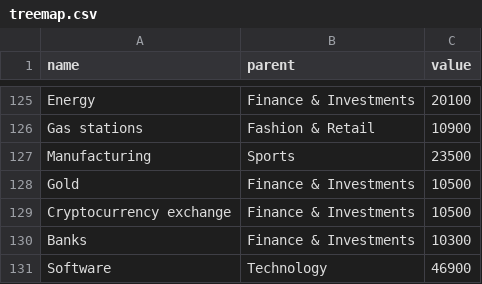
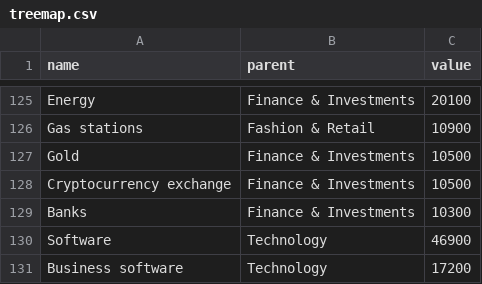
Before and after one commit to MichaellaCKS/FIT3179Assignment2, a CSV file: js/treemap.csv, drawn as a sheet; only a part is shown, gaps mark what is left out; the shorter side is filled out with more unchanged rows.

Commit message:
Update treemap.csv

```diff
--- a/js/treemap.csv
+++ b/js/treemap.csv
@@ -126,3 +126,2 @@ Energy,Finance & Investments,20100
 Gas stations,Fashion & Retail,10900
-Manufacturing,Sports,23500
 Gold,Finance & Investments,10500
```
